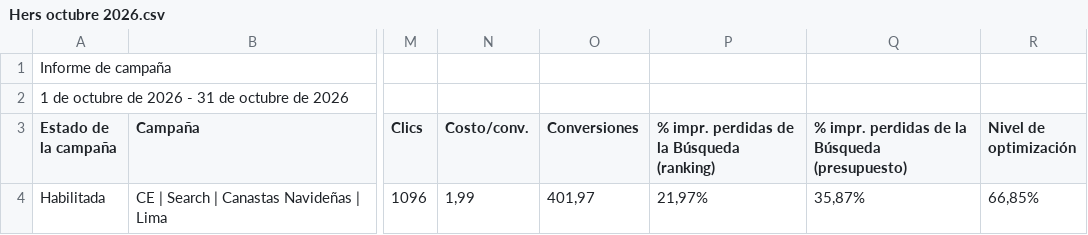
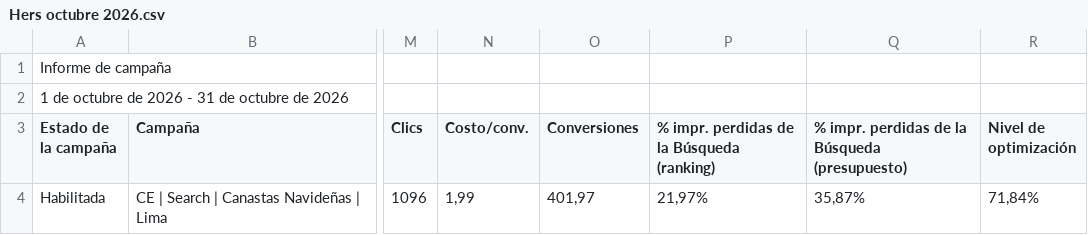
Before and after one commit to jorgeluis666/Hers, a CSV file: data/csv-backups/drive/Hers octubre 2026.csv, drawn as a sheet; only a part is shown, gaps mark what is left out; the diff names each change by its address in the sheet, - before the commit and + after, or states it on an @@ line.

```diff
--- a/data/csv-backups/drive/Hers octubre 2026.csv
+++ b/data/csv-backups/drive/Hers octubre 2026.csv
-R4 (Nivel de optimización): 66,85%
+R4 (Nivel de optimización): 71,84%
```
Also changed, not shown: data/csv-backups/drive/Hers noviembre 2026.csv, data/csv-backups/keywords/Hers KW noviembre 2026.csv, 6 other files.
